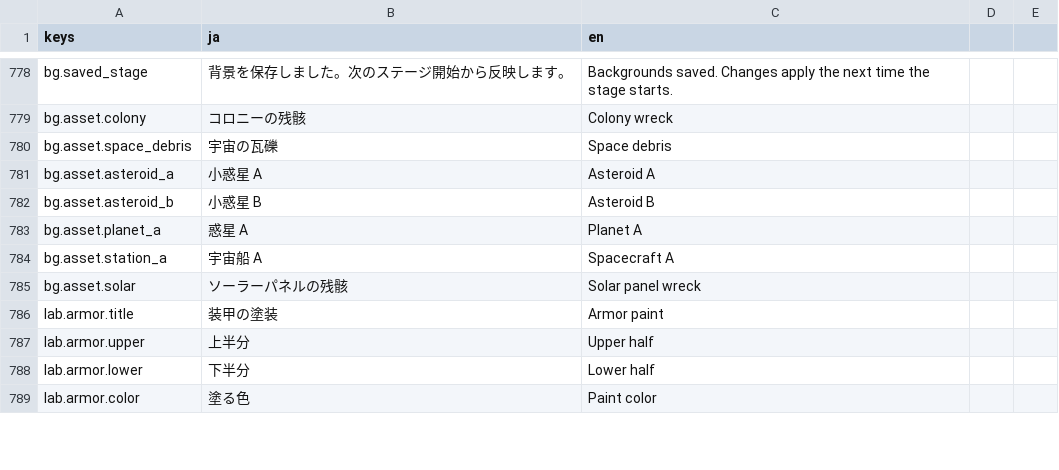
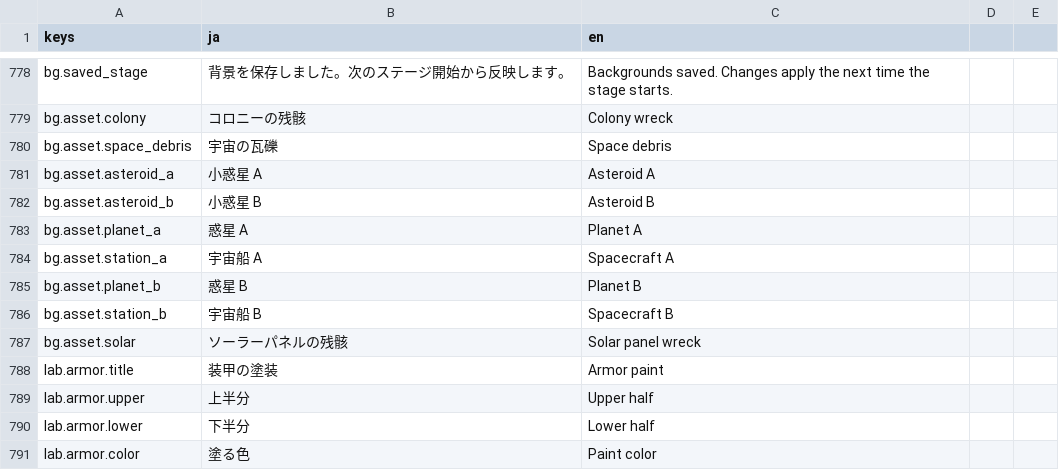
Before and after one commit to Tomatoguy1029/speed, a CSV file: speed/data/text/strings.csv, drawn as a sheet; only a part is shown, gaps mark what is left out.

Commit message:
feat: add planet B and spacecraft B background assets

```diff
--- a/speed/data/text/strings.csv
+++ b/speed/data/text/strings.csv
@@ -804,2 +804,4 @@ bg.asset.planet_a,惑星 A,Planet A
 bg.asset.station_a,宇宙船 A,Spacecraft A
+bg.asset.planet_b,惑星 B,Planet B
+bg.asset.station_b,宇宙船 B,Spacecraft B
 bg.asset.solar,ソーラーパネルの残骸,Solar panel wreck
```
Also changed, not shown: 5 other files.
